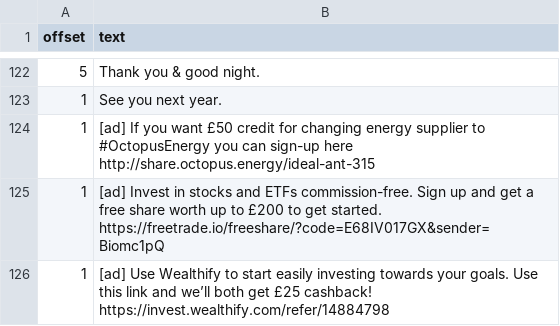
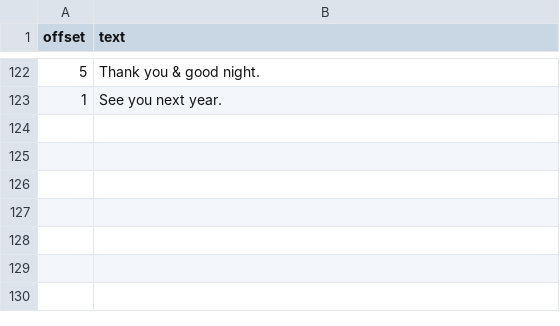
Before and after one commit to beasleygeo/chelseafctracker, a CSV file: ann.csv, drawn as a sheet; only a part is shown, gaps mark what is left out; the diff names each change by its address in the sheet, - before the commit and + after, or states it on an @@ line.

Commit message:
removing pesky adds >:(

```diff
--- a/ann.csv
+++ b/ann.csv
-row 124: 1 | [ad] If you want £50 credit for changing energy supplier to #OctopusEnergy you can sign-up here http://share.octopus.energy/ideal-ant-315
-row 125: 1 | [ad] Invest in stocks and ETFs commission-free. Sign up and get a free share worth up to £200 to get started. https://freetrade.io/freeshare/?code=E68IV017GX&sender=Biomc1pQ
-row 126: 1 | [ad] Use Wealthify to start easily investing towards your goals. Use this link and we’ll both get £25 cashback! https://invest.wealthify.com/refer/14884798
```
